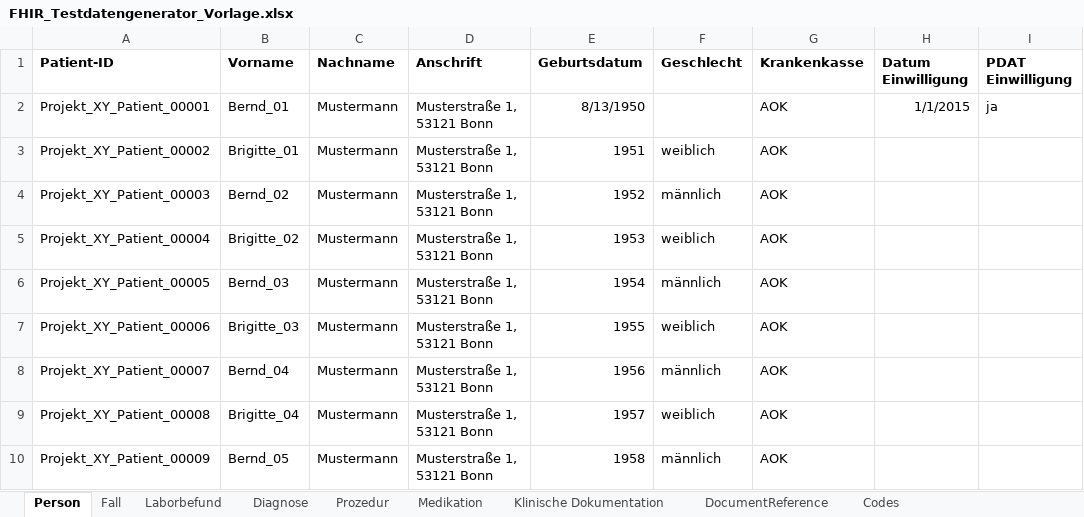
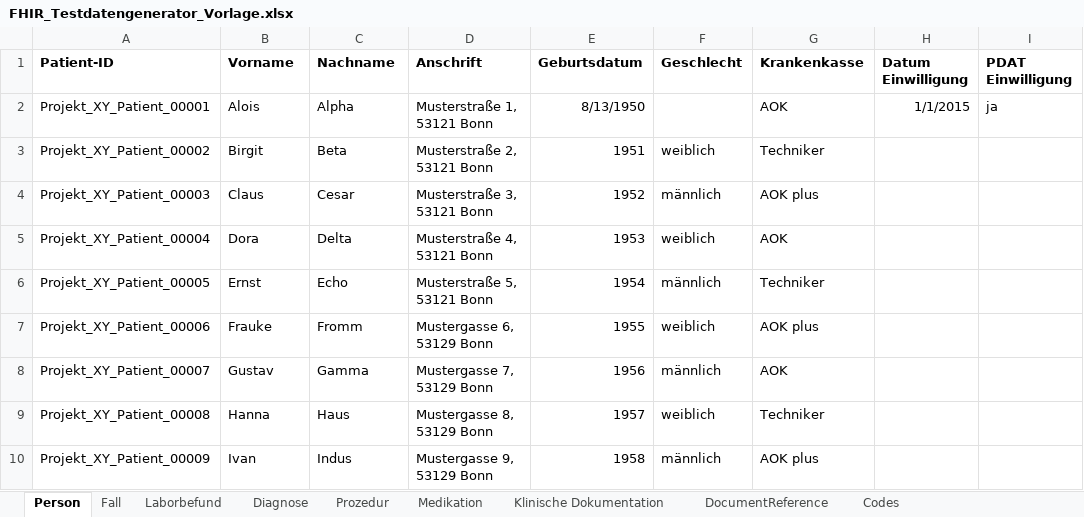
Before and after one commit to medizininformatik-initiative/excel2fhir, an Excel workbook: src/main/resources/excel/FHIR_Testdatengenerator_Vorlage.xlsx, sheet Person, drawn as a sheet; only a part is shown; values as stored, in another font and other column widths than the file's, no borders; the diff covers the shown part only; the diff names each change by its address in the sheet, - before the commit and + after, or states it on an @@ line.

```diff
--- a/src/main/resources/excel/FHIR_Testdatengenerator_Vorlage.xlsx (sheet Person)
+++ b/src/main/resources/excel/FHIR_Testdatengenerator_Vorlage.xlsx (sheet Person)
-B2 (Vorname): Bernd_01
+B2 (Vorname): Alois
-C2 (Nachname): Mustermann
+C2 (Nachname): Alpha
-B3 (Vorname): Brigitte_01
+B3 (Vorname): Birgit
-C3 (Nachname): Mustermann
+C3 (Nachname): Beta
-D3 (Anschrift): Musterstraße 1, 53121 Bonn
+D3 (Anschrift): Musterstraße 2, 53121 Bonn
-G3 (Krankenkasse): AOK
+G3 (Krankenkasse): Techniker
-B4 (Vorname): Bernd_02
+B4 (Vorname): Claus
-C4 (Nachname): Mustermann
+C4 (Nachname): Cesar
-D4 (Anschrift): Musterstraße 1, 53121 Bonn
+D4 (Anschrift): Musterstraße 3, 53121 Bonn
-G4 (Krankenkasse): AOK
+G4 (Krankenkasse): AOK plus
-B5 (Vorname): Brigitte_02
+B5 (Vorname): Dora
-C5 (Nachname): Mustermann
+C5 (Nachname): Delta
-D5 (Anschrift): Musterstraße 1, 53121 Bonn
+D5 (Anschrift): Musterstraße 4, 53121 Bonn
-B6 (Vorname): Bernd_03
+B6 (Vorname): Ernst
-C6 (Nachname): Mustermann
+C6 (Nachname): Echo
-D6 (Anschrift): Musterstraße 1, 53121 Bonn
+D6 (Anschrift): Musterstraße 5, 53121 Bonn
-G6 (Krankenkasse): AOK
+G6 (Krankenkasse): Techniker
-B7 (Vorname): Brigitte_03
+B7 (Vorname): Frauke
-C7 (Nachname): Mustermann
+C7 (Nachname): Fromm
-D7 (Anschrift): Musterstraße 1, 53121 Bonn
+D7 (Anschrift): Mustergasse 6, 53129 Bonn
-G7 (Krankenkasse): AOK
+G7 (Krankenkasse): AOK plus
-B8 (Vorname): Bernd_04
+B8 (Vorname): Gustav
-C8 (Nachname): Mustermann
+C8 (Nachname): Gamma
-D8 (Anschrift): Musterstraße 1, 53121 Bonn
+D8 (Anschrift): Mustergasse 7, 53129 Bonn
-B9 (Vorname): Brigitte_04
+B9 (Vorname): Hanna
-C9 (Nachname): Mustermann
+C9 (Nachname): Haus
-D9 (Anschrift): Musterstraße 1, 53121 Bonn
+D9 (Anschrift): Mustergasse 8, 53129 Bonn
-G9 (Krankenkasse): AOK
+G9 (Krankenkasse): Techniker
-B10 (Vorname): Bernd_05
+B10 (Vorname): Ivan
-C10 (Nachname): Mustermann
+C10 (Nachname): Indus
-D10 (Anschrift): Musterstraße 1, 53121 Bonn
+D10 (Anschrift): Mustergasse 9, 53129 Bonn
-G10 (Krankenkasse): AOK
+G10 (Krankenkasse): AOK plus
```
Also changed, not shown: 3 edited cells elsewhere in this sheet, sheet Fall.
